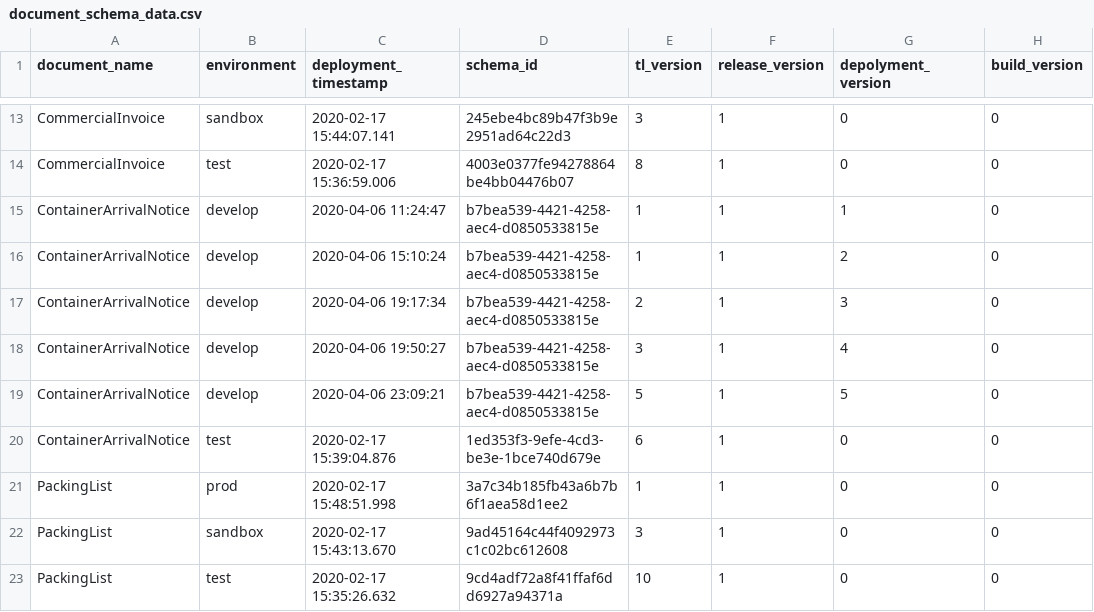
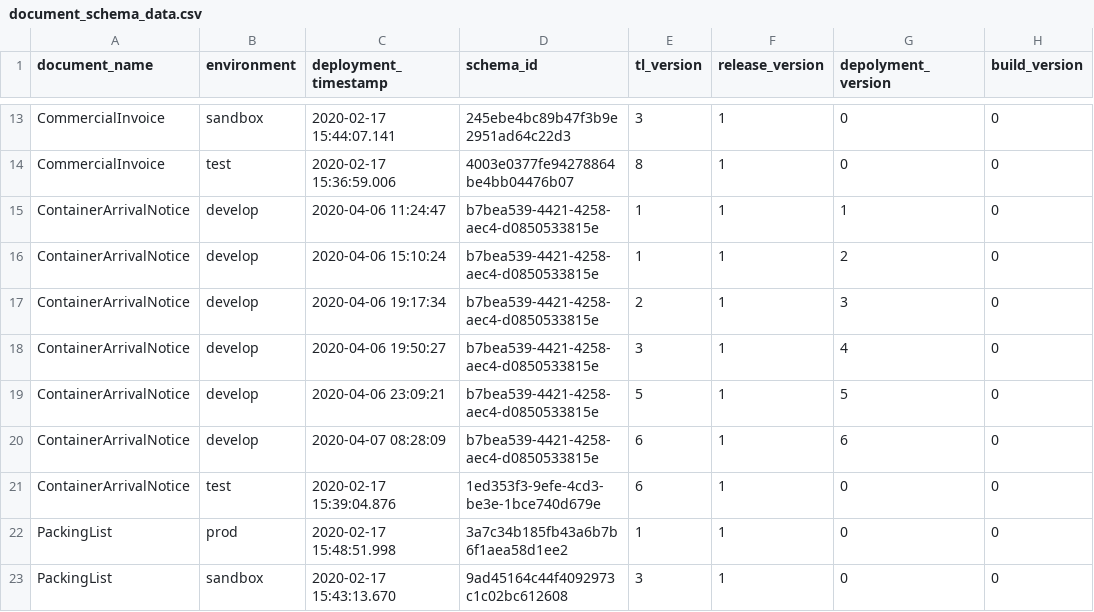
Before and after one commit to Eman-Github/Document-Schema-Deployment, a CSV file: document_schema_data.csv, drawn as a sheet; only a part is shown, gaps mark what is left out; the shorter side is filled out with more unchanged rows; the diff names each change by its address in the sheet, - before the commit and + after, or states it on an @@ line.

Commit message:
Auto update versions

```diff
--- a/document_schema_data.csv
+++ b/document_schema_data.csv
+row 20: ContainerArrivalNotice | develop | 2020-04-07 08:28:09 | b7bea539-4421-4258-aec4-d0850533815e | 6 | 1 | 6 | 0
```
